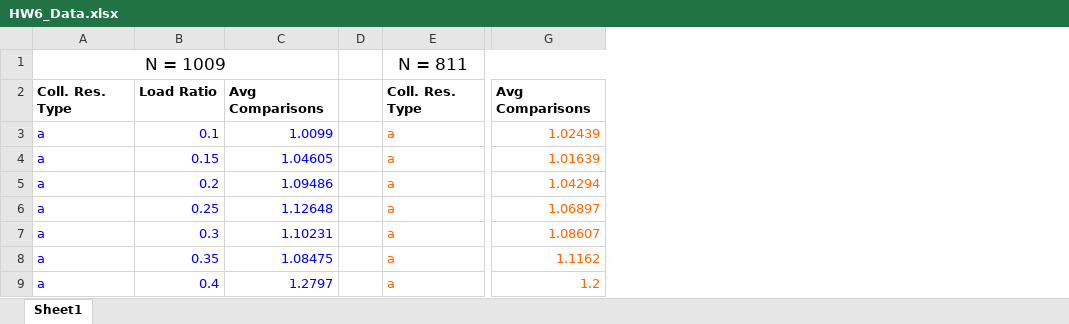
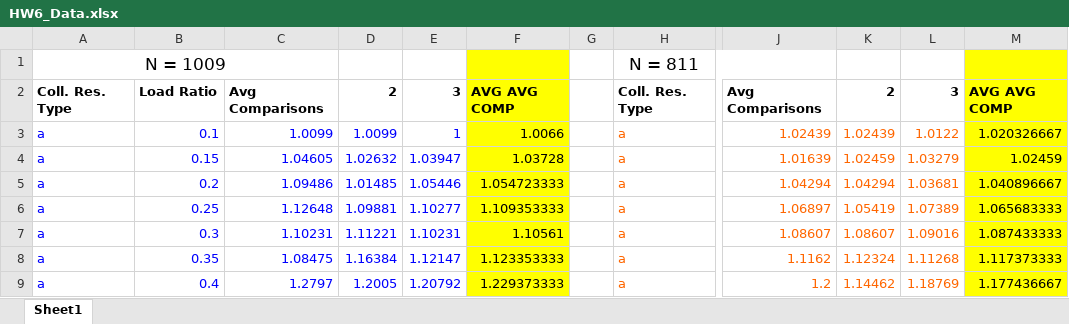
Before and after one commit to snhendo/KDubSESH, an Excel workbook: HW6/HW6_Data.xlsx, sheet Sheet1, drawn as a sheet; only a part is shown, gaps mark what is left out; values as stored, in another font and other column widths than the file's, no borders; the diff names each change by its address in the sheet, - before the commit and + after, or states it on an @@ line.

```diff
--- a/HW6/HW6_Data.xlsx (sheet Sheet1)
+++ b/HW6/HW6_Data.xlsx (sheet Sheet1)
+column D, rows 2-9: 2 | 1.0099 | 1.02632 | 1.01485 | 1.09881 | 1.11221 | 1.16384 | 1.2005
+column E, rows 2-9: 3 | 1 | 1.03947 | 1.05446 | 1.10277 | 1.10231 | 1.12147 | 1.20792
+column F, rows 2-9: AVG AVG COMP | 1.0066 | 1.03728 | 1.054723333 | 1.109353333 | 1.10561 | 1.123353333 | 1.229373333
+column K, rows 2-9: 2 | 1.02439 | 1.02459 | 1.04294 | 1.05419 | 1.08607 | 1.12324 | 1.14462
+column L, rows 2-9: 3 | 1.0122 | 1.03279 | 1.03681 | 1.07389 | 1.09016 | 1.11268 | 1.18769
+column M, rows 2-9: AVG AVG COMP | 1.020326667 | 1.02459 | 1.040896667 | 1.065683333 | 1.087433333 | 1.117373333 | 1.177436667
```
Also changed, not shown: 1 other file.
